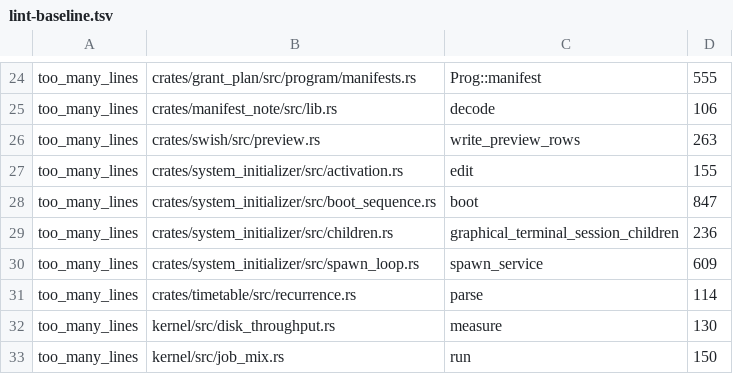
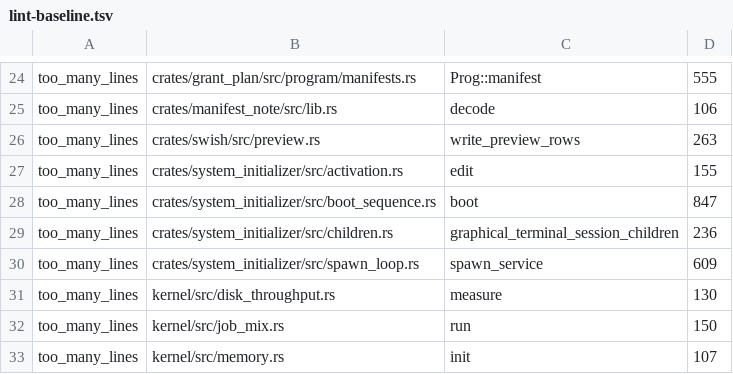
Before and after one commit to calef/nife, a TSV file: design/lint-baseline.tsv, drawn as a sheet; only a part is shown, gaps mark what is left out; the shorter side is filled out with more unchanged rows; the diff names each change by its address in the sheet, - before the commit and + after, or states it on an @@ line.

```diff
--- a/design/lint-baseline.tsv
+++ b/design/lint-baseline.tsv
-row 31: too_many_lines | crates/timetable/src/recurrence.rs | parse | 114
```
Also changed, not shown: 1 other file.
